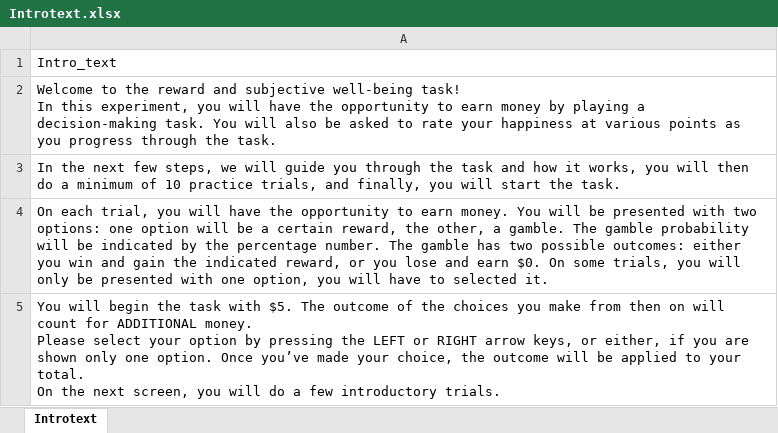
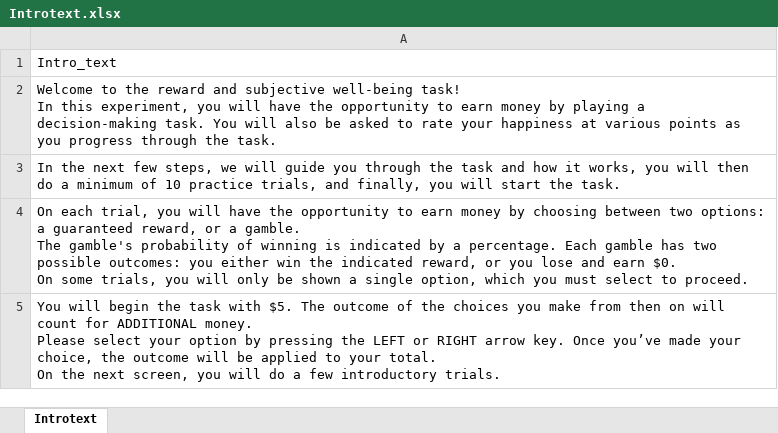
Before and after one commit to luckylucca/Mood4, an Excel workbook: PsychoPy/Introtext.xlsx, sheet Introtext, drawn as a sheet; values as stored, in another font and other column widths than the file's, no borders; ↵ is a line break in a cell; the diff names each change by its address in the sheet, - before the commit and + after, or states it on an @@ line.

```diff
--- a/PsychoPy/Introtext.xlsx (sheet Introtext)
+++ b/PsychoPy/Introtext.xlsx (sheet Introtext)
-A4: …to earn money. You will be presented with two options: one option will be a certain reward, the other, a gamble. The gamble probability will be indicated by the percentage number. The gamble has two possible outcomes: either you win and gain the indicated reward, or you lose and earn $0. On some trials, you will only be presented with one option, you will have to selected it.
+A4: …to earn money by choosing between two options: a guaranteed reward, or a gamble. ↵ The gamble's probability of winning is indicated by a percentage. Each gamble has two possible outcomes: you either win the indicated reward, or you lose and earn $0. ↵ On some trials, you will only be shown a single option, which you must select to proceed.
-A5: …RIGHT arrow keys, or either, if you are shown only one option. Once you’ve…
+A5: …RIGHT arrow key. Once you’ve…
```
Also changed, not shown: 11 other files.
